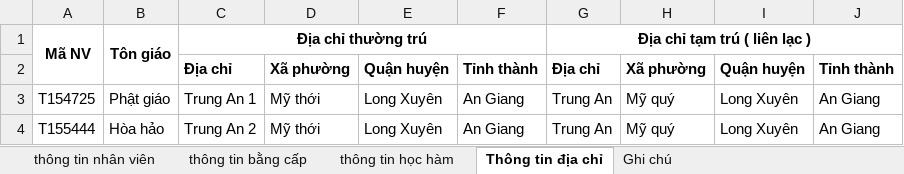
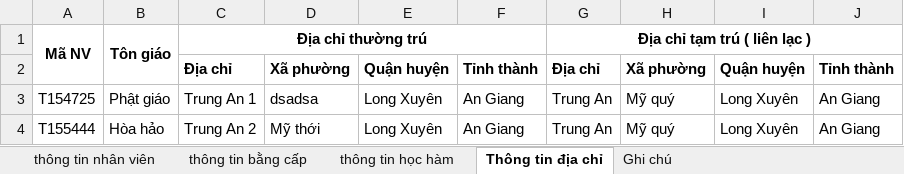
Before and after one commit to locnguyen1842/PortalVLU, an Excel workbook: public/template-personalinformation.xlsx, sheet Thông tin địa chỉ, drawn as a sheet; values as stored, in another font and other column widths than the file's, no borders; the diff names each change by its address in the sheet, - before the commit and + after, or states it on an @@ line.

```diff
--- a/public/template-personalinformation.xlsx (sheet Thông tin địa chỉ)
+++ b/public/template-personalinformation.xlsx (sheet Thông tin địa chỉ)
-D3: Mỹ thới
+D3: dsadsa
```
Also changed, not shown: sheet thông tin nhân viên, 1 other file.
